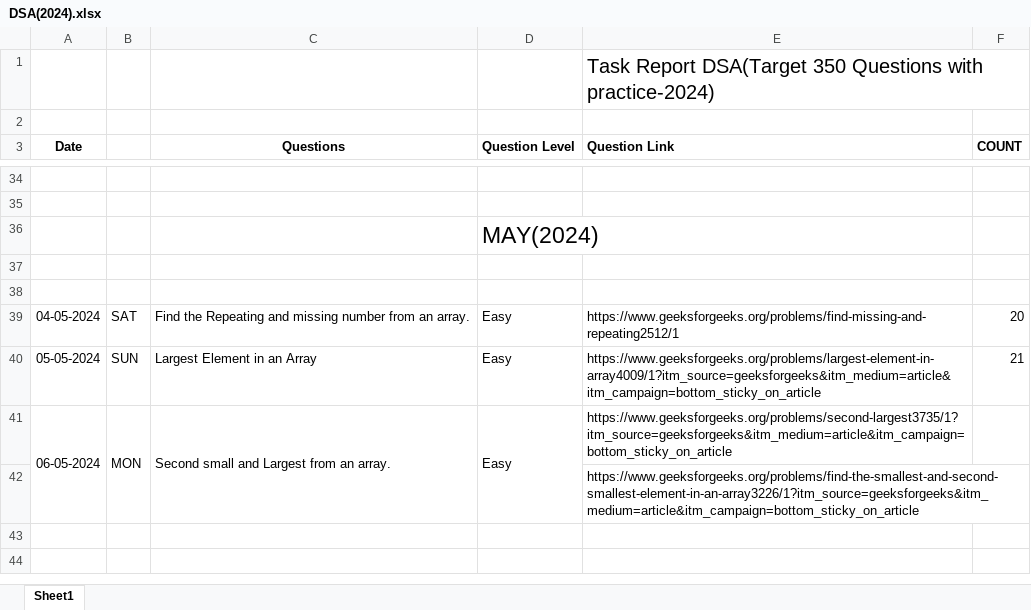
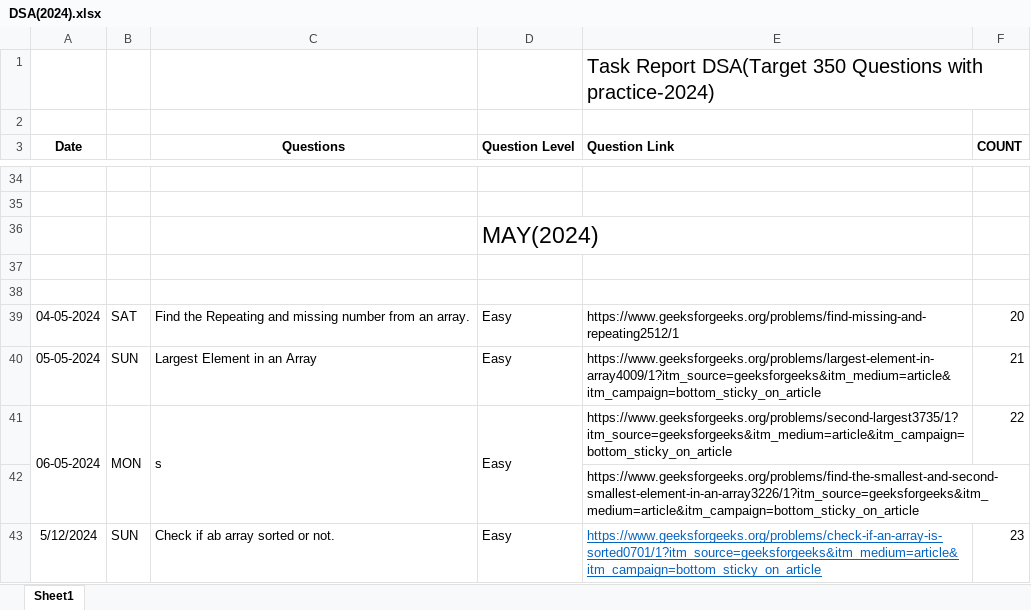
Before and after one commit to Bhanupratapsingh1998/DSA-2024, an Excel workbook: DSA(2024).xlsx, sheet Sheet1, drawn as a sheet; only a part is shown, gaps mark what is left out; values as stored, in another font and other column widths than the file's, no borders; the diff names each change by its address in the sheet, - before the commit and + after, or states it on an @@ line.

Commit message:
Check if an array is sorted or not.

```diff
--- a/DSA(2024).xlsx (sheet Sheet1)
+++ b/DSA(2024).xlsx (sheet Sheet1)
-C41 (Questions): Second small and Largest from an array.
+C41 (Questions): s
-F41 (COUNT): (empty)
+F41 (COUNT): 22
+row 43: 5/12/2024 | SUN | Check if ab array sorted or not. | Easy | https://www.geeksforgeeks.org/problems/check-if-an-array-is-sorted0701/1?itm_source=geeksforgeeks&itm_medium=article&itm_campaign=bottom_sticky_on_article | 23
```
Also changed, not shown: 1 other file.
